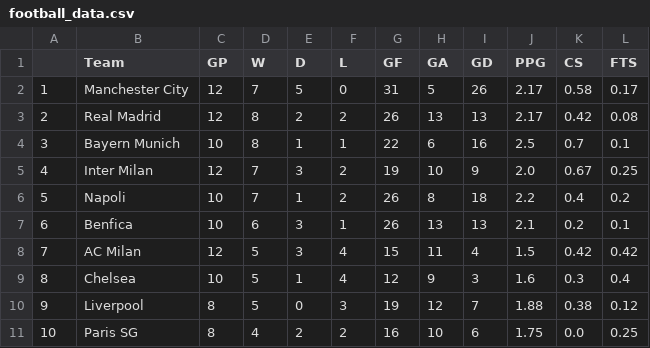
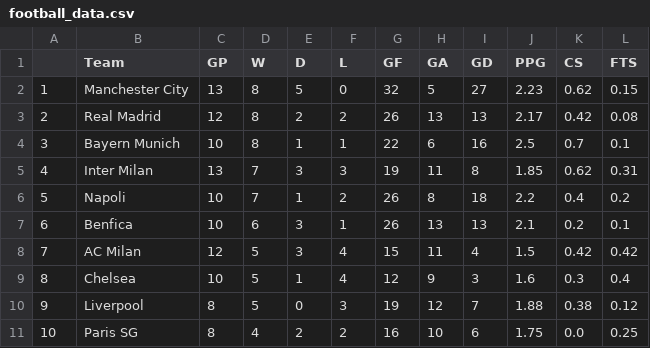
Before and after one commit to SmoQx/Bot_for_bet, a CSV file: football_data.csv, drawn as a sheet; only a part is shown.

```diff
--- a/football_data.csv
+++ b/football_data.csv
@@ -1,6 +1,6 @@
 ,Team,GP,W,D,L,GF,GA,GD,PPG,CS,FTS
-1,Manchester City,12,7,5,0,31,5,26,2.17,0.58,0.17
+1,Manchester City,13,8,5,0,32,5,27,2.23,0.62,0.15
 2,Real Madrid,12,8,2,2,26,13,13,2.17,0.42,0.08
 3,Bayern Munich,10,8,1,1,22,6,16,2.5,0.7,0.1
-4,Inter Milan,12,7,3,2,19,10,9,2.0,0.67,0.25
+4,Inter Milan,13,7,3,3,19,11,8,1.85,0.62,0.31
 5,Napoli,10,7,1,2,26,8,18,2.2,0.4,0.2
```
Also changed, not shown: data.csv, 5 other files.
